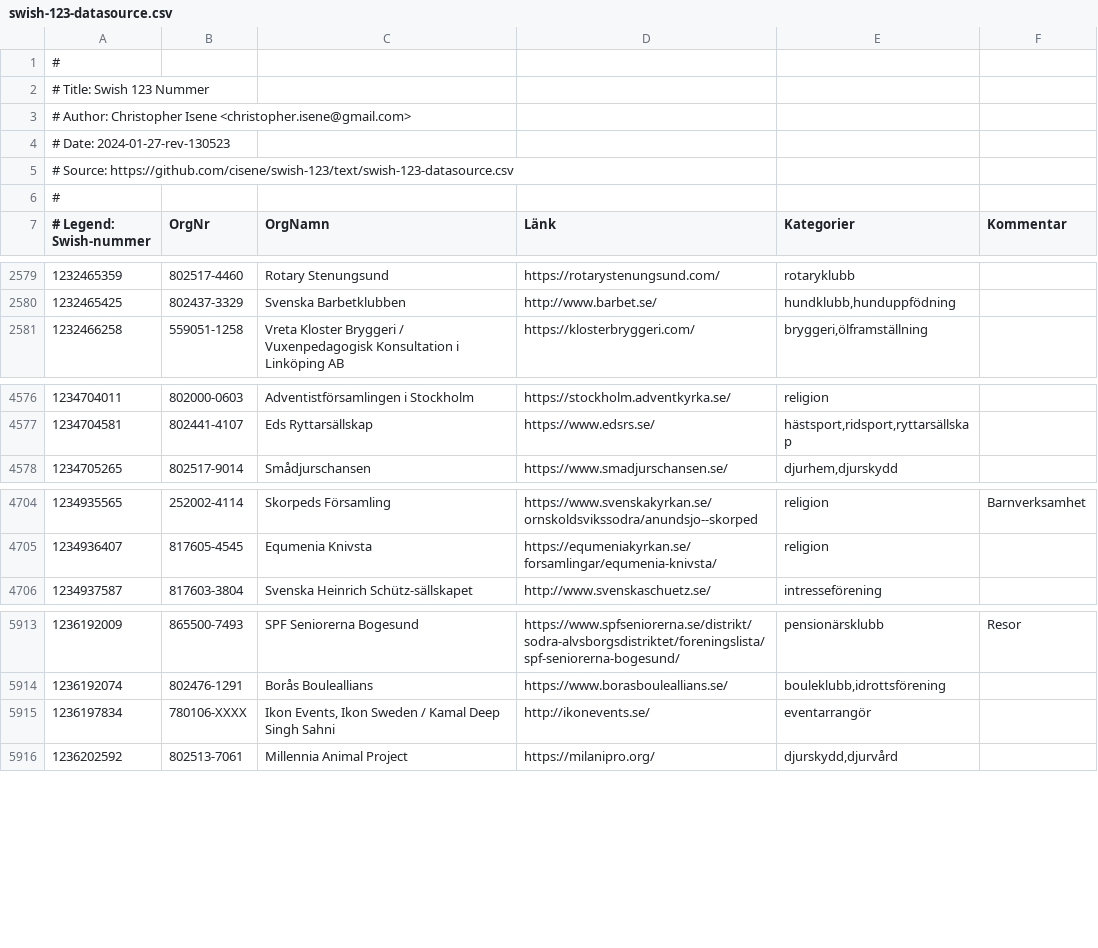
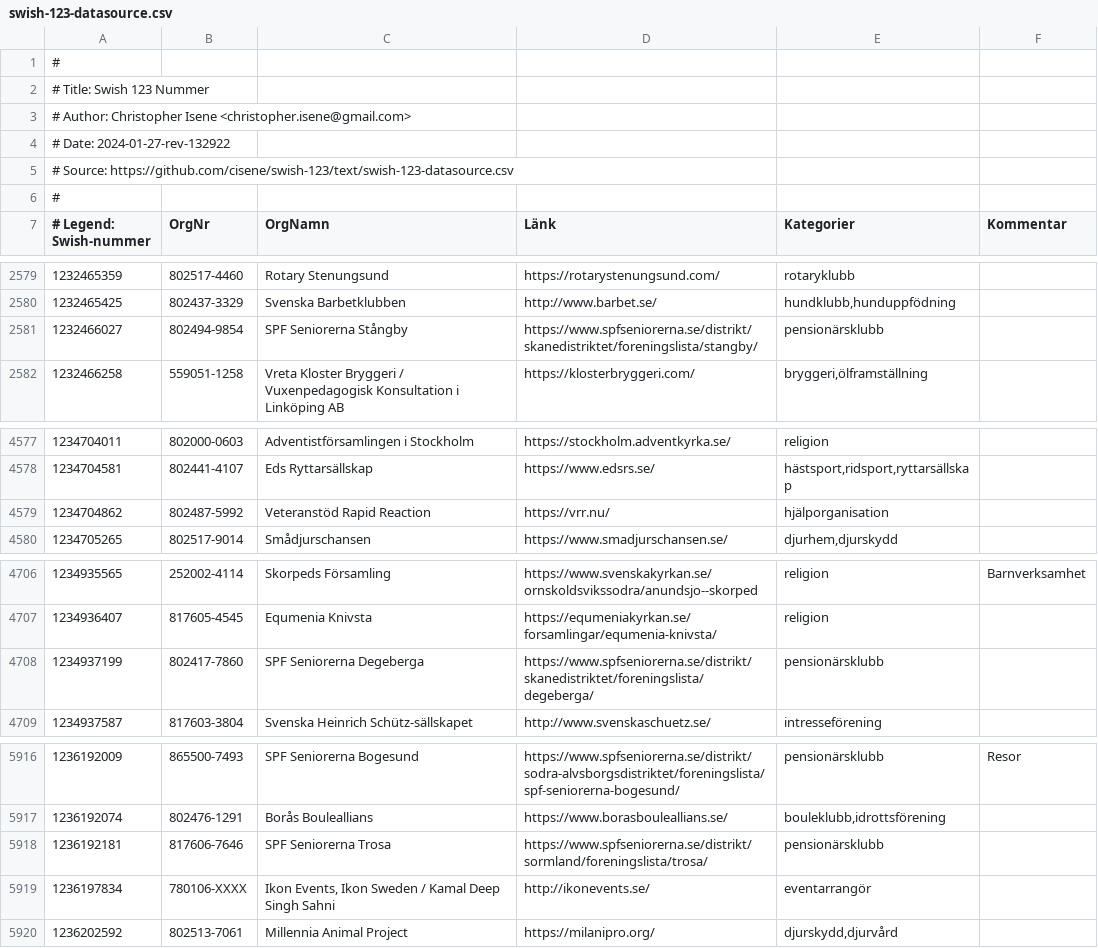
Before and after one commit to cisene/swish-123, a CSV file: text/swish-123-datasource.csv, drawn as a sheet; only a part is shown, gaps mark what is left out.

```diff
--- a/text/swish-123-datasource.csv
+++ b/text/swish-123-datasource.csv
@@ -3,3 +3,3 @@
 # Author: Christopher Isene <christopher.isene@gmail.com>
-# Date: 2024-01-27-rev-130523
+# Date: 2024-01-27-rev-132922
 # Source: https://github.com/cisene/swish-123/text/swish-123-datasource.csv
@@ -2580,2 +2580,3 @@
 "1232465425","802437-3329","Svenska Barbetklubben","http://www.barbet.se/","hundklubb,hunduppfödning",""
+"1232466027","802494-9854","SPF Seniorerna Stångby","https://www.spfseniorerna.se/distrikt/skanedistriktet/foreningslista/stangby/","pensionärsklubb",""
 "1232466258","559051-1258","Vreta Kloster Bryggeri / Vuxenpedagogisk Konsultation i Linköping AB","https://klosterbryggeri.com/","bryggeri,ölframställning",""
@@ -4577,2 +4578,3 @@
 "1234704581","802441-4107","Eds Ryttarsällskap","https://www.edsrs.se/","hästsport,ridsport,ryttarsällskap",""
+"1234704862","802487-5992","Veteranstöd Rapid Reaction","https://vrr.nu/","hjälporganisation",""
 "1234705265","802517-9014","Smådjurschansen","https://www.smadjurschansen.se/","djurhem,djurskydd",""
@@ -4705,2 +4707,3 @@
 "1234936407","817605-4545","Equmenia Knivsta","https://equmeniakyrkan.se/forsamlingar/equmenia-knivsta/","religion",""
+"1234937199","802417-7860","SPF Seniorerna Degeberga","https://www.spfseniorerna.se/distrikt/skanedistriktet/foreningslista/degeberga/","pensionärsklubb",""
 "1234937587","817603-3804","Svenska Heinrich Schütz-sällskapet","http://www.svenskaschuetz.se/","intresseförening",""
@@ -5914,2 +5917,3 @@
 "1236192074","802476-1291","Borås Bouleallians","https://www.borasbouleallians.se/","bouleklubb,idrottsförening",""
+"1236192181","817606-7646","SPF Seniorerna Trosa","https://www.spfseniorerna.se/distrikt/sormland/foreningslista/trosa/","pensionärsklubb",""
 "1236197834","780106-XXXX","Ikon Events, Ikon Sweden / Kamal Deep Singh Sahni","http://ikonevents.se/","eventarrangör",""
```
Also changed, not shown: text/swish-123-datasource.tsv, 5 other files.
